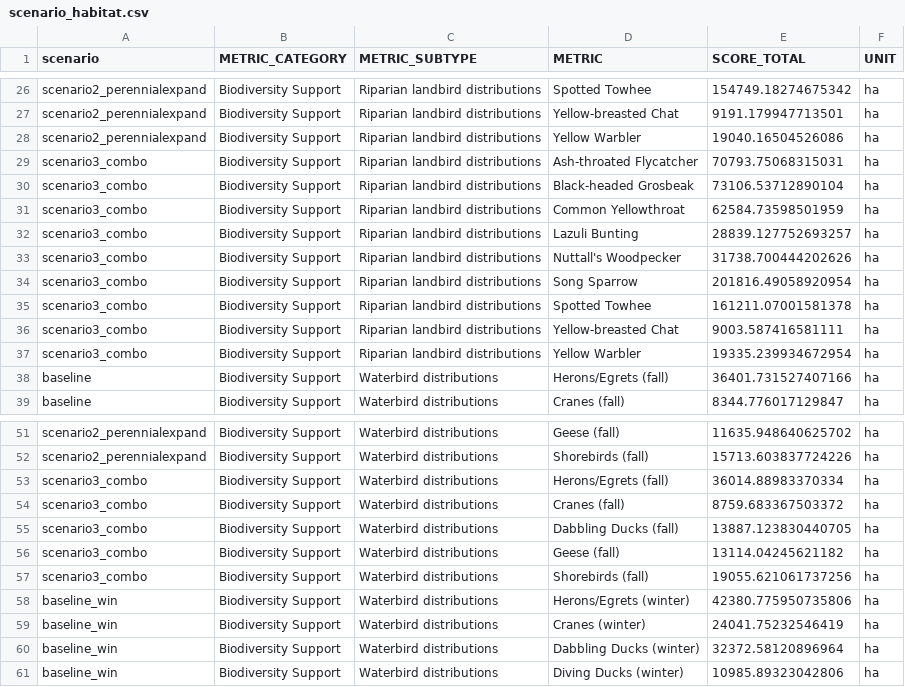
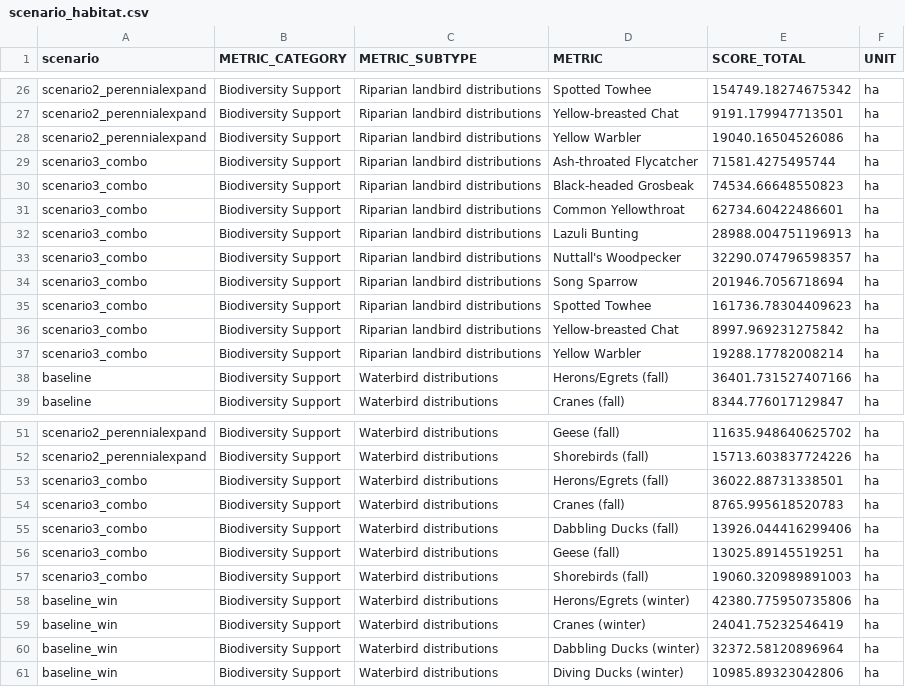
Before and after one commit to pointblue/delta_scenarios, a CSV file: output/scenario_habitat.csv, drawn as a sheet; only a part is shown, gaps mark what is left out; the diff covers the shown part only.

```diff
--- a/output/scenario_habitat.csv
+++ b/output/scenario_habitat.csv
@@ -28,11 +28,11 @@ scenario2_perennialexpand,Biodiversity Support,Riparian landbird distributions,Y
 scenario2_perennialexpand,Biodiversity Support,Riparian landbird distributions,Yellow Warbler,19040.16504526086,ha
-scenario3_combo,Biodiversity Support,Riparian landbird distributions,Ash-throated Flycatcher,70793.75068315031,ha
-scenario3_combo,Biodiversity Support,Riparian landbird distributions,Black-headed Grosbeak,73106.53712890104,ha
-scenario3_combo,Biodiversity Support,Riparian landbird distributions,Common Yellowthroat,62584.73598501959,ha
-scenario3_combo,Biodiversity Support,Riparian landbird distributions,Lazuli Bunting,28839.127752693257,ha
-scenario3_combo,Biodiversity Support,Riparian landbird distributions,Nuttall's Woodpecker,31738.700444202626,ha
-scenario3_combo,Biodiversity Support,Riparian landbird distributions,Song Sparrow,201816.49058920954,ha
-scenario3_combo,Biodiversity Support,Riparian landbird distributions,Spotted Towhee,161211.07001581378,ha
-scenario3_combo,Biodiversity Support,Riparian landbird distributions,Yellow-breasted Chat,9003.587416581111,ha
-scenario3_combo,Biodiversity Support,Riparian landbird distributions,Yellow Warbler,19335.239934672954,ha
+scenario3_combo,Biodiversity Support,Riparian landbird distributions,Ash-throated Flycatcher,71581.4275495744,ha
+scenario3_combo,Biodiversity Support,Riparian landbird distributions,Black-headed Grosbeak,74534.66648550823,ha
+scenario3_combo,Biodiversity Support,Riparian landbird distributions,Common Yellowthroat,62734.60422486601,ha
+scenario3_combo,Biodiversity Support,Riparian landbird distributions,Lazuli Bunting,28988.004751196913,ha
+scenario3_combo,Biodiversity Support,Riparian landbird distributions,Nuttall's Woodpecker,32290.074796598357,ha
+scenario3_combo,Biodiversity Support,Riparian landbird distributions,Song Sparrow,201946.7056718694,ha
+scenario3_combo,Biodiversity Support,Riparian landbird distributions,Spotted Towhee,161736.78304409623,ha
+scenario3_combo,Biodiversity Support,Riparian landbird distributions,Yellow-breasted Chat,8997.969231275842,ha
+scenario3_combo,Biodiversity Support,Riparian landbird distributions,Yellow Warbler,19288.17782008214,ha
 baseline,Biodiversity Support,Waterbird distributions,Herons/Egrets (fall),36401.731527407166,ha
@@ -52,7 +52,7 @@ scenario2_perennialexpand,Biodiversity Support,Waterbird distributions,Geese (fa
 scenario2_perennialexpand,Biodiversity Support,Waterbird distributions,Shorebirds (fall),15713.603837724226,ha
-scenario3_combo,Biodiversity Support,Waterbird distributions,Herons/Egrets (fall),36014.88983370334,ha
-scenario3_combo,Biodiversity Support,Waterbird distributions,Cranes (fall),8759.683367503372,ha
-scenario3_combo,Biodiversity Support,Waterbird distributions,Dabbling Ducks (fall),13887.123830440705,ha
-scenario3_combo,Biodiversity Support,Waterbird distributions,Geese (fall),13114.04245621182,ha
-scenario3_combo,Biodiversity Support,Waterbird distributions,Shorebirds (fall),19055.621061737256,ha
+scenario3_combo,Biodiversity Support,Waterbird distributions,Herons/Egrets (fall),36022.88731338501,ha
+scenario3_combo,Biodiversity Support,Waterbird distributions,Cranes (fall),8765.995618520783,ha
+scenario3_combo,Biodiversity Support,Waterbird distributions,Dabbling Ducks (fall),13926.044416299406,ha
+scenario3_combo,Biodiversity Support,Waterbird distributions,Geese (fall),13025.89145519251,ha
+scenario3_combo,Biodiversity Support,Waterbird distributions,Shorebirds (fall),19060.320989891003,ha
 baseline_win,Biodiversity Support,Waterbird distributions,Herons/Egrets (winter),42380.775950735806,ha
```
Also changed, not shown: 9 edited cells elsewhere in this file, output/TABLE_scores_summary.csv, output/netchange_scores.csv, 3 other files.
